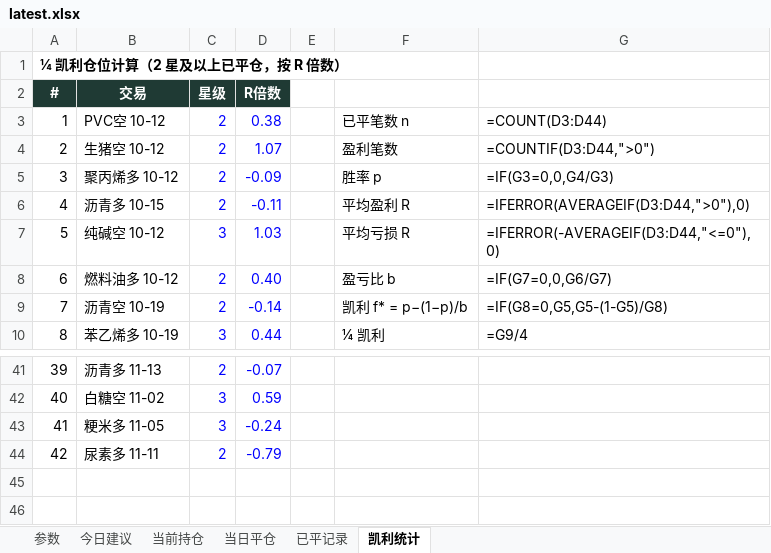
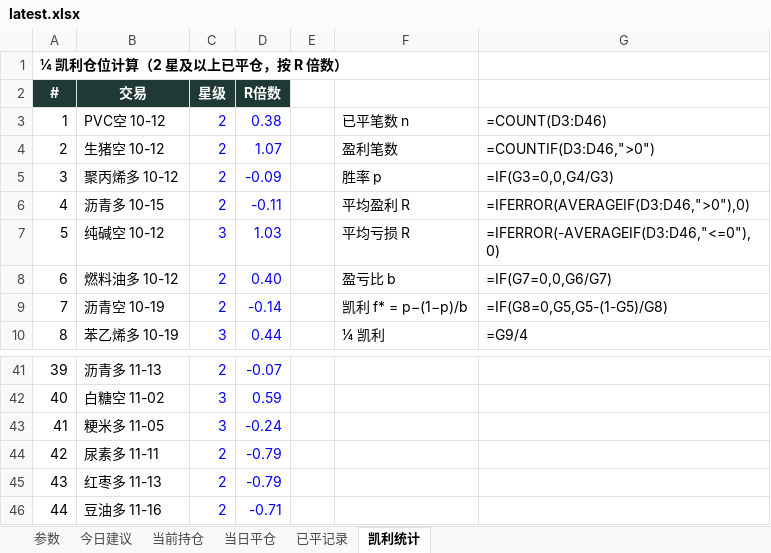
Before and after one commit to yuherantrader-glitch/futures-board, an Excel workbook: latest.xlsx, sheet 凯利统计, drawn as a sheet; only a part is shown, gaps mark what is left out; values as stored, in another font and other column widths than the file's, no borders; formulas without a stored value are shown as written; the diff names each change by its address in the sheet, - before the commit and + after, or states it on an @@ line.

```diff
--- a/latest.xlsx (sheet 凯利统计)
+++ b/latest.xlsx (sheet 凯利统计)
-G3: =COUNT(D3:D44)
+G3: =COUNT(D3:D46)
-G4: =COUNTIF(D3:D44,">0")
+G4: =COUNTIF(D3:D46,">0")
-G6: =IFERROR(AVERAGEIF(D3:D44,">0"),0)
+G6: =IFERROR(AVERAGEIF(D3:D46,">0"),0)
-G7: =IFERROR(-AVERAGEIF(D3:D44,"<=0"),0)
+G7: =IFERROR(-AVERAGEIF(D3:D46,"<=0"),0)
+row 45: 43 | 红枣多 11-13 | 2 | -0.79
+row 46: 44 | 豆油多 11-16 | 2 | -0.71
```
Also changed, not shown: sheet 今日建议, sheet 已平记录, sheet 当前持仓, sheet 当日平仓, sheet 参数, 4 other files.
